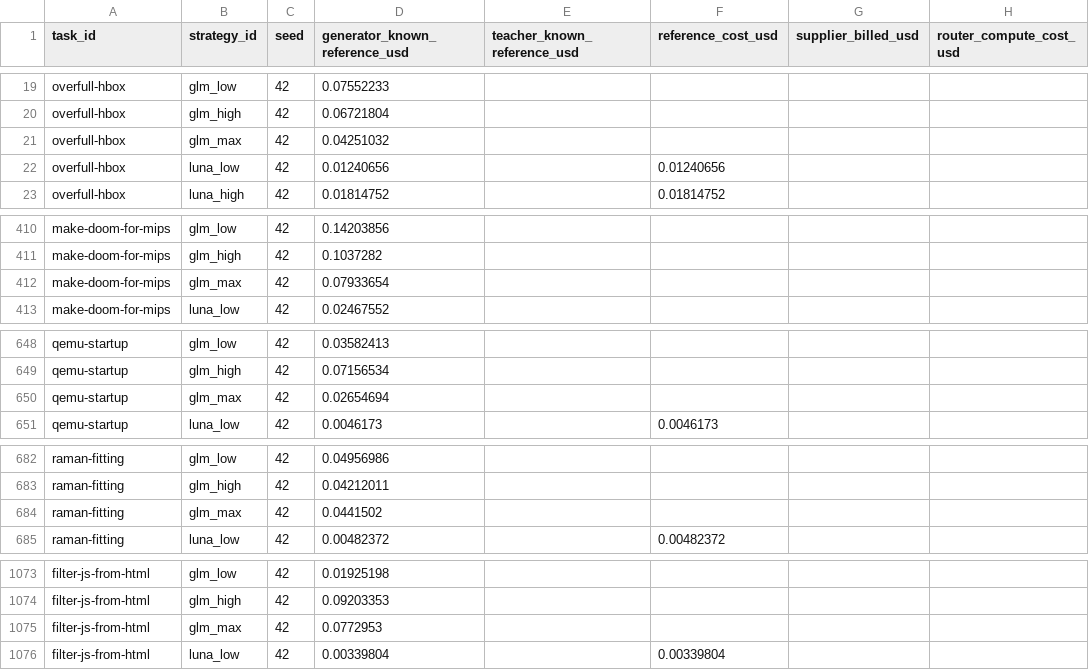
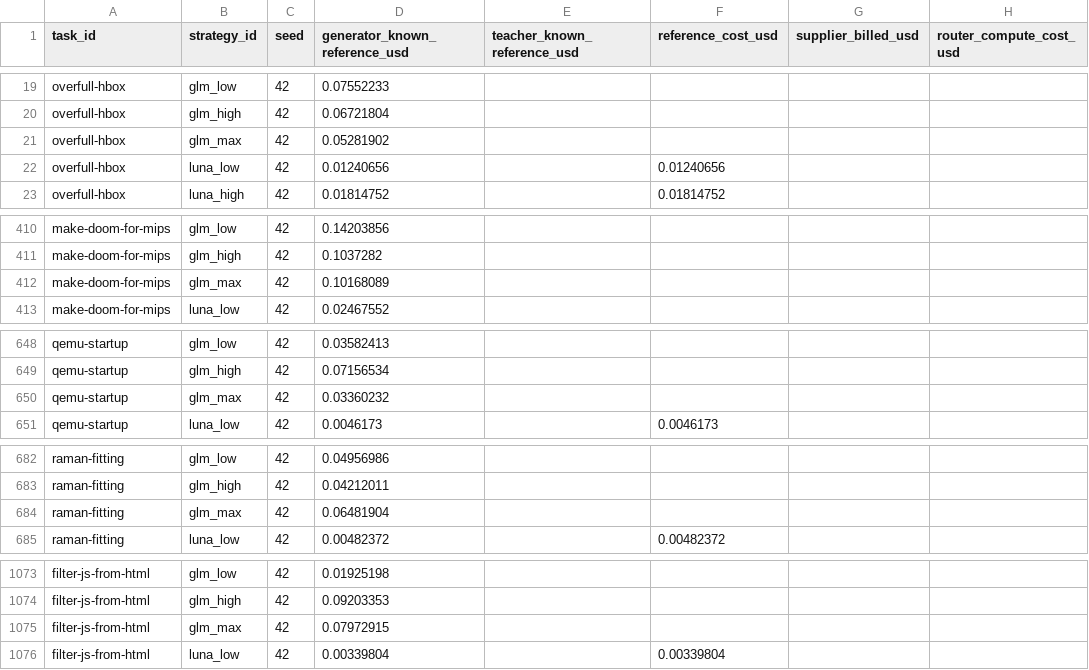
Before and after one commit to sxyq/modelrouter, a CSV file: our-project/results/benchmark/rq1/terminal-bench-2.0/20261108-v9-rq1-glm/metrics/cost_breakdown.csv, drawn as a sheet; only a part is shown, gaps mark what is left out; the diff covers the shown part only; the diff names each change by its address in the sheet, - before the commit and + after, or states it on an @@ line.

```diff
--- a/our-project/results/benchmark/rq1/terminal-bench-2.0/20261108-v9-rq1-glm/metrics/cost_breakdown.csv
+++ b/our-project/results/benchmark/rq1/terminal-bench-2.0/20261108-v9-rq1-glm/metrics/cost_breakdown.csv
-D21 (generator_known_reference_usd): 0.04251032
+D21 (generator_known_reference_usd): 0.05281902
-D412 (generator_known_reference_usd): 0.07933654
+D412 (generator_known_reference_usd): 0.10168089
-D650 (generator_known_reference_usd): 0.02654694
+D650 (generator_known_reference_usd): 0.03360232
-D684 (generator_known_reference_usd): 0.0441502
+D684 (generator_known_reference_usd): 0.06481904
-D1075 (generator_known_reference_usd): 0.0772953
+D1075 (generator_known_reference_usd): 0.07972915
```
Also changed, not shown: 3 edited cells elsewhere in this file, our-project/results/benchmark/rq1/terminal-bench-2.0/20261108-v9-rq1-glm/metrics/per_strategy.csv, our-project/results/benchmark/rq1/terminal-bench-2.0/20261108-v9-rq1-glm/metrics/per_task.csv, 55 other files.
